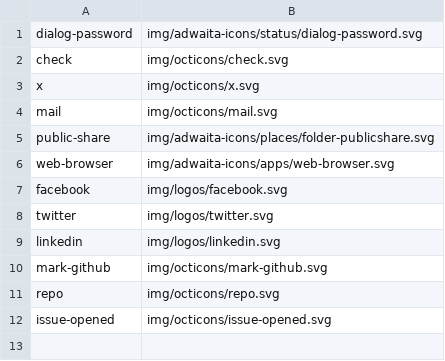
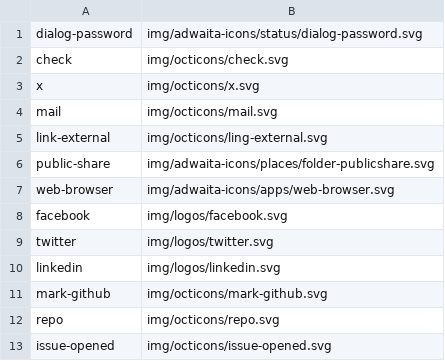
Before and after one commit to shgysk8zer0/password-checker, a CSV file: img/icons.csv, drawn as a sheet; the diff names each change by its address in the sheet, - before the commit and + after, or states it on an @@ line.

```diff
--- a/img/icons.csv
+++ b/img/icons.csv
+row 5: link-external | img/octicons/ling-external.svg
```
Also changed, not shown: 3 other files.
